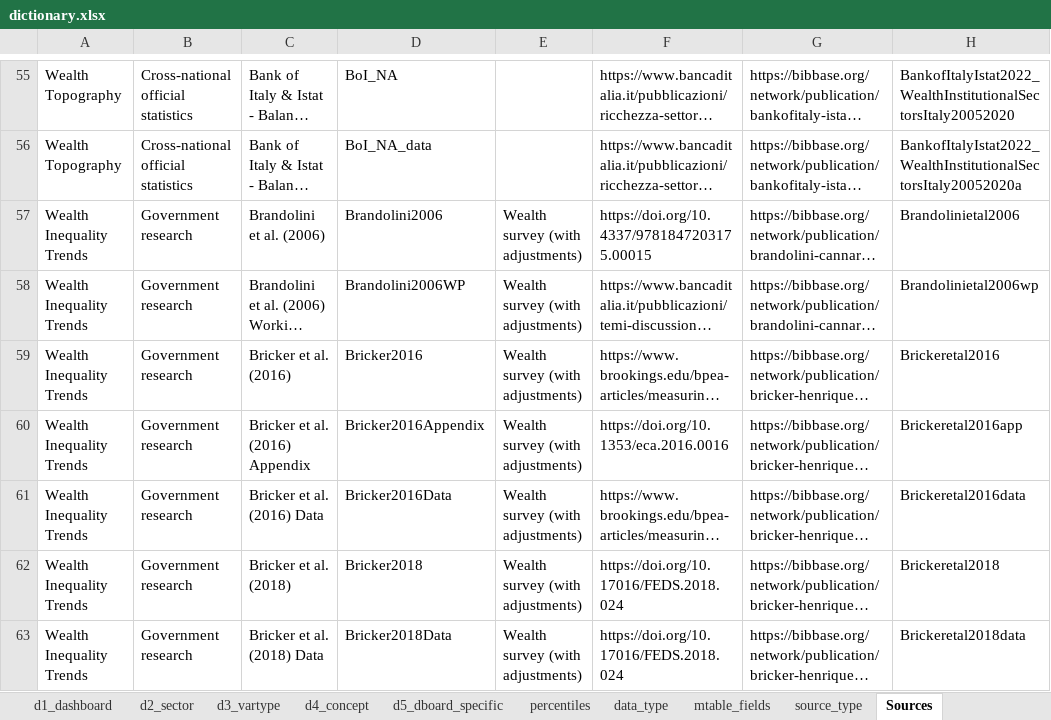
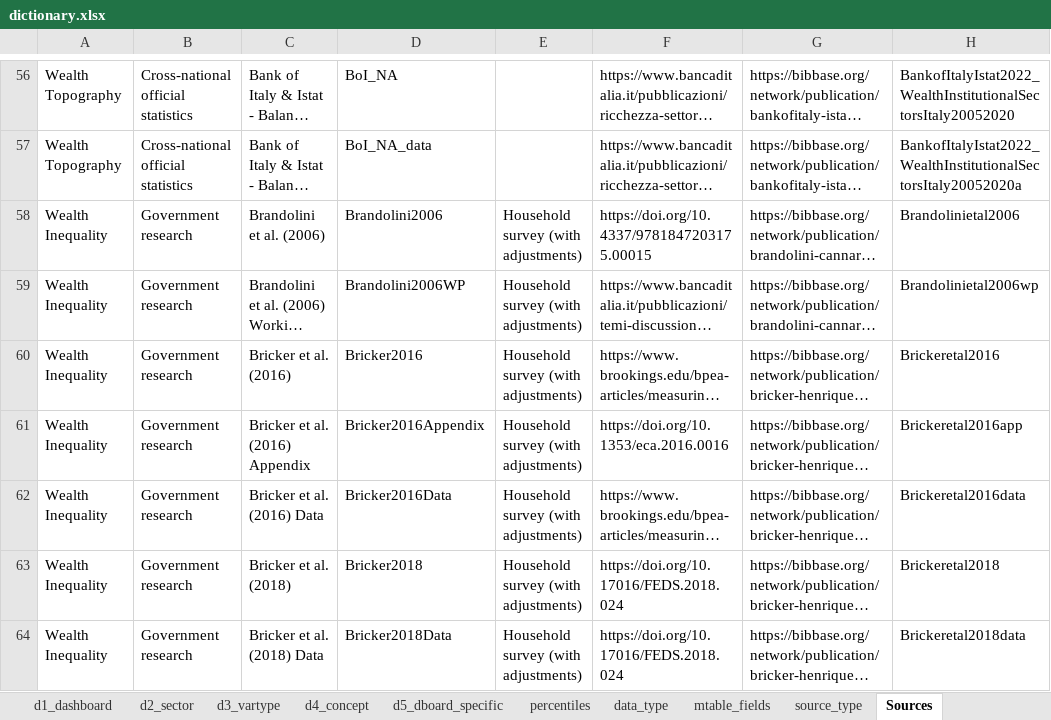
Before and after one commit to ignacio-flores/warehouse, an Excel workbook: handmade_tables/dictionary.xlsx, sheet Sources, drawn as a sheet; only a part is shown, gaps mark what is left out; long unchanged cells end in …; values as stored, in another font and other column widths than the file's, no borders; addresses are those after the commit; the diff covers the shown part only; the diff names each change by its address in the sheet, - before the commit and + after, or states it on an @@ line.

```diff
--- a/handmade_tables/dictionary.xlsx (sheet Sources)
+++ b/handmade_tables/dictionary.xlsx (sheet Sources)
-A58:A64: Wealth Inequality Trends
+A58:A64: Wealth Inequality
-E58:E64: Wealth survey (with adjustments)
+E58:E64: Household survey (with adjustments)
```
Also changed, not shown: 30 added rows, 5 removed rows and 1132 edited cells elsewhere in this sheet, other sheet tabs, 44 other files.
